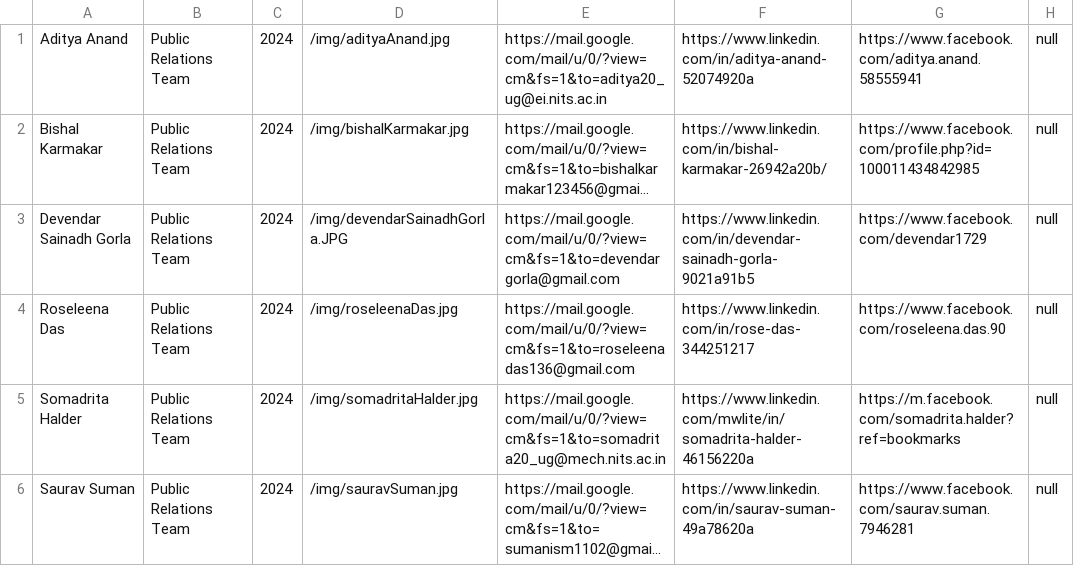
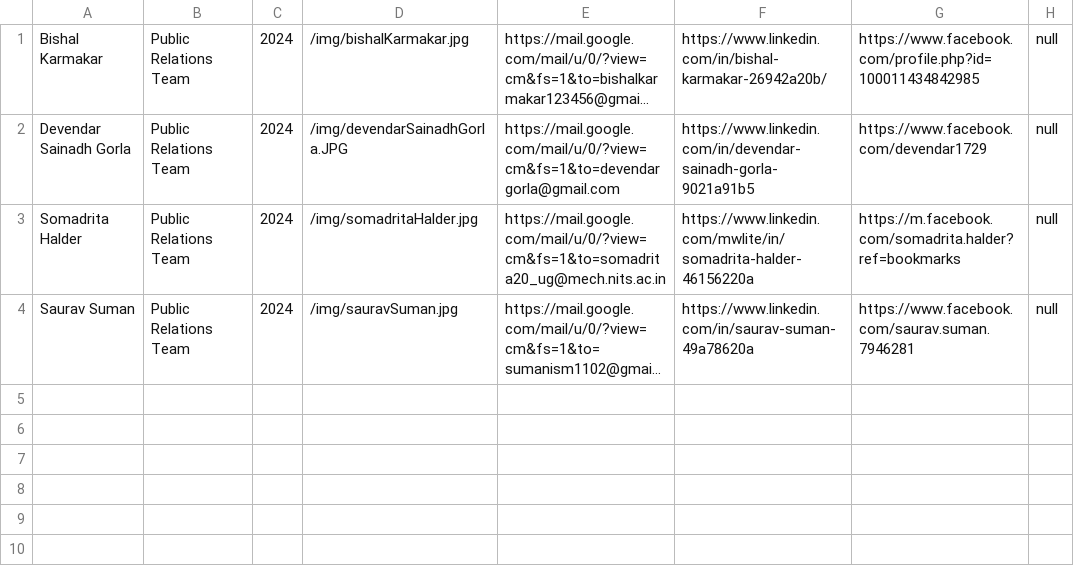
Before and after one commit to nitsmun/nitsmun2021-22, a CSV file: public/publicRelationsTeam.csv, drawn as a sheet; long unchanged cells end in …; the diff names each change by its address in the sheet, - before the commit and + after, or states it on an @@ line.

Commit message:
updated team, removed junior mun, updated homepage

```diff
--- a/public/publicRelationsTeam.csv
+++ b/public/publicRelationsTeam.csv
-row 1: Aditya Anand | Public Relations Team | 2024 | /img/adityaAnand.jpg | https://mail.google.com/mail/u/0/?view=cm&fs=1&to=aditya20_ug@ei.nits.ac.in | https://www.linkedin.com/in/aditya-anand-52074920a | https://www.facebook.com/aditya.anand.58555941 | null
-row 4: Roseleena Das | Public Relations Team | 2024 | /img/roseleenaDas.jpg | https://mail.google.com/mail/u/0/?view=cm&fs=1&to=roseleenadas136@gmail.com | https://www.linkedin.com/in/rose-das-344251217 | https://www.facebook.com/roseleena.das.90 | null
```
Also changed, not shown: 38 other files.
